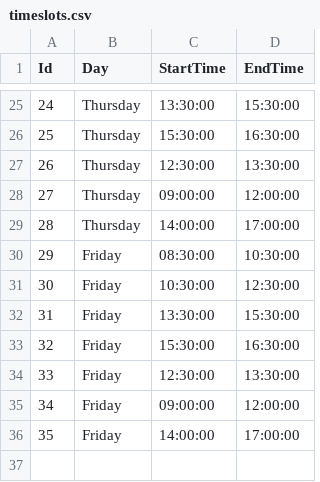
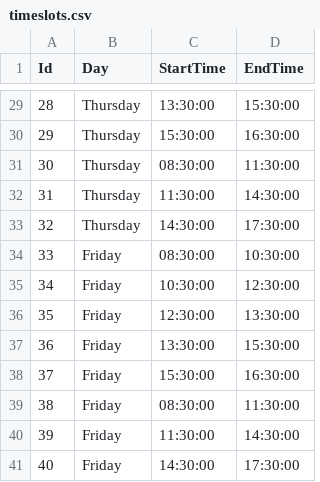
Before and after one commit to Engr-Fatima-Aman/Clash-Free-Timetable-Generator-, a CSV file: TimetableData/timeslots.csv, drawn as a sheet; only a part is shown, gaps mark what is left out; addresses are those after the commit; the diff covers the shown part only; the diff names each change by its address in the sheet, - before the commit and + after, or states it on an @@ line.

```diff
--- a/TimetableData/timeslots.csv
+++ b/TimetableData/timeslots.csv
@@ column A (Id) renumbered from row 5 down @@
-C31 (StartTime): 12:30:00
+C31 (StartTime): 08:30:00
-D31 (EndTime): 13:30:00
+D31 (EndTime): 11:30:00
-C32 (StartTime): 09:00:00
+C32 (StartTime): 11:30:00
-D32 (EndTime): 12:00:00
+D32 (EndTime): 14:30:00
-C33 (StartTime): 14:00:00
+C33 (StartTime): 14:30:00
-D33 (EndTime): 17:00:00
+D33 (EndTime): 17:30:00
+row 36: 35 | Friday | 12:30:00 | 13:30:00
-C39 (StartTime): 12:30:00
+C39 (StartTime): 08:30:00
-D39 (EndTime): 13:30:00
+D39 (EndTime): 11:30:00
-C40 (StartTime): 09:00:00
+C40 (StartTime): 11:30:00
-D40 (EndTime): 12:00:00
+D40 (EndTime): 14:30:00
-C41 (StartTime): 14:00:00
+C41 (StartTime): 14:30:00
-D41 (EndTime): 17:00:00
+D41 (EndTime): 17:30:00
```
Also changed, not shown: 4 added rows and 18 edited cells elsewhere in this file, TimetableData/assignments.csv, TimetableData/rooms.csv, 23 other files.
